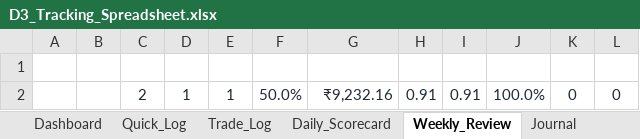
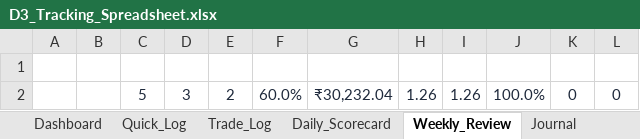
Before and after one commit to trading9429-codes/Trading-Journal, an Excel workbook: deliverables/D3_Tracking_Spreadsheet.xlsx, sheet Weekly_Review, drawn as a sheet; values as stored, in another font and other column widths than the file's, no borders; removed rows and columns are numbered as before the commit, all else as after; the diff names each change by its address in the sheet, - before the commit and + after, or states it on an @@ line.

```diff
--- a/deliverables/D3_Tracking_Spreadsheet.xlsx (sheet Weekly_Review)
+++ b/deliverables/D3_Tracking_Spreadsheet.xlsx (sheet Weekly_Review)
+column C, row 2: 5
+column D, row 2: 3
-column D, row 2: 1
-column E, row 2: 1
-F2: 50.0%
+F2: 60.0%
-G2: ₹9,232.16
+G2: ₹30,232.04
-H2: 0.91
+H2: 1.26
-I2: 0.91
+I2: 1.26
```
Also changed, not shown: sheet Trade_Log, sheet Quick_Log, sheet Dashboard, sheet Daily_Scorecard, sheet Journal, charts or pictures, 3 other files.
